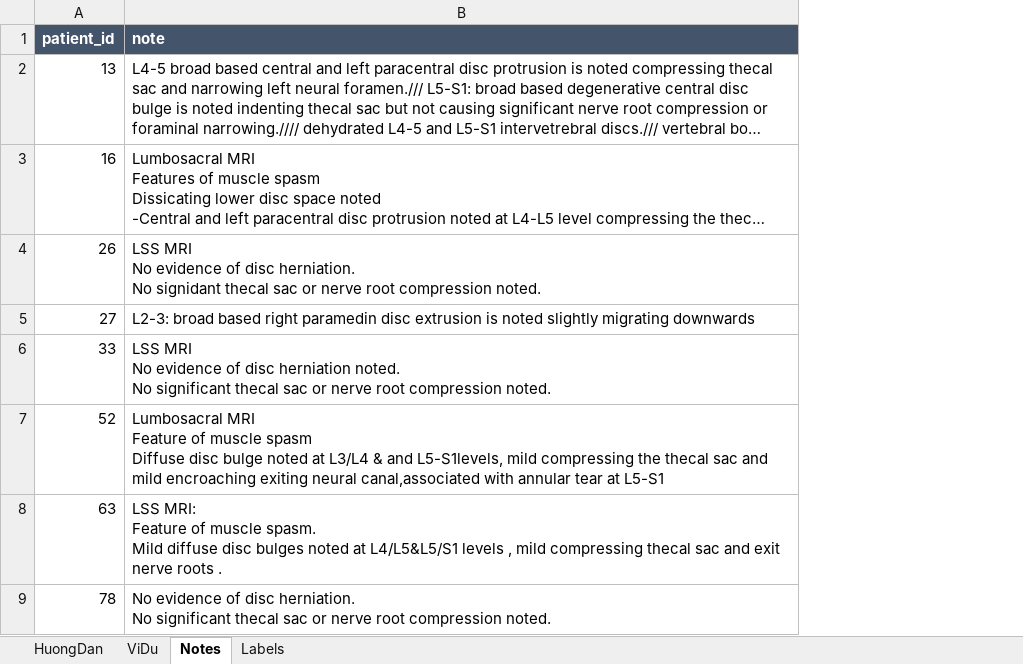
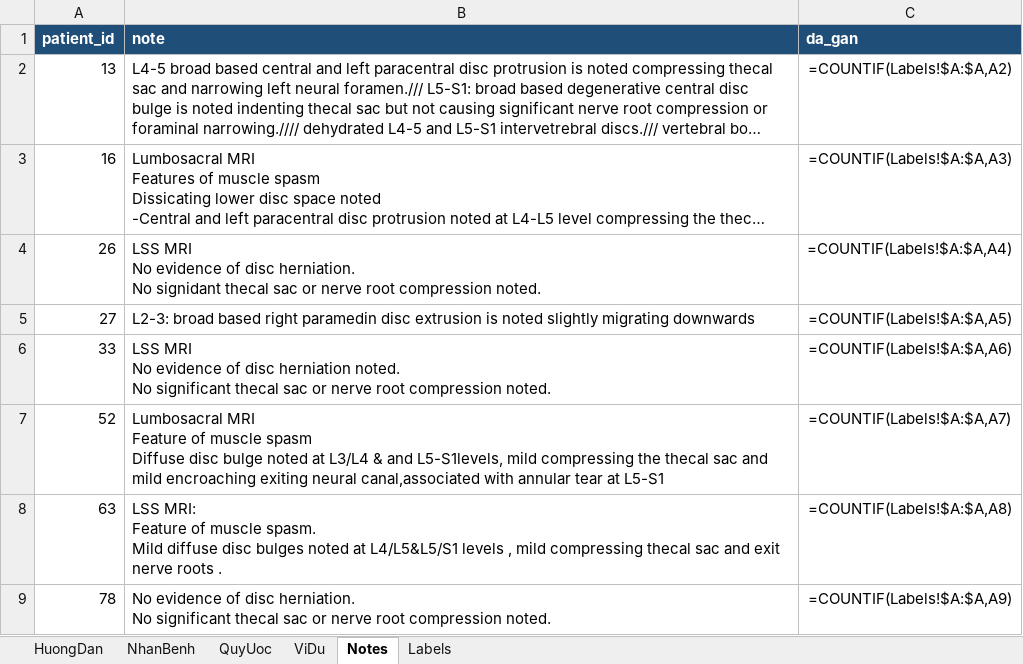
Before and after one commit to hieunghuu/mmis-gr8-lowbackpain, an Excel workbook: totalspineseg/data/gold/gold_labels_llm.xlsx, sheet Notes, drawn as a sheet; only a part is shown; long unchanged cells end in …; values as stored, in another font and other column widths than the file's, no borders; formulas without a stored value are shown as written; conditional formats not drawn; the diff names each change by its address in the sheet, - before the commit and + after, or states it on an @@ line.

Commit message:
chore: finalize gold labels (Q11, Q12) and add Vietnamese diacritics
- Gold labels: drop 3 "extending to lateral recess" rows (426 -> 423),
  extend Q11 to plural "exit canals", add Q12 (negated template
  sentences without a level -> UNSPEC); log rewritten for readability
- NLP rules: apply Q11 to foraminal stenosis, stop level inheritance for
  negated findings (affirmed findings unchanged)
- Annotation workbook: clearer layout (guide, label reference, rules,
  progress column, input hints)
- Add Vietnamese diacritics to code comments, docstrings, printed
  messages, notebook and figure titles; regenerate QC figures
- requirements.txt: add scipy and psutil (used by steps 3 and 7)

```diff
--- a/totalspineseg/data/gold/gold_labels_llm.xlsx (sheet Notes)
+++ b/totalspineseg/data/gold/gold_labels_llm.xlsx (sheet Notes)
+sheet tab: NhanBenh
+sheet tab: QuyUoc
+column C (da_gan), rows 2-9: =COUNTIF(Labels!$A:$A,A2) | =COUNTIF(Labels!$A:$A,A3) | =COUNTIF(Labels!$A:$A,A4) | =COUNTIF(Labels!$A:$A,A5) | =COUNTIF(Labels!$A:$A,A6) | =COUNTIF(Labels!$A:$A,A7) | =COUNTIF(Labels!$A:$A,A8) | =COUNTIF(Labels!$A:$A,A9)
-A1:B1 fill: #44546A
+A1:B1 fill: #1F4E79
```
Also changed, not shown: sheet HuongDan, sheet Labels, sheet ViDu, totalspineseg/data/gold/gold_annotation.xlsx, 25 other files.
